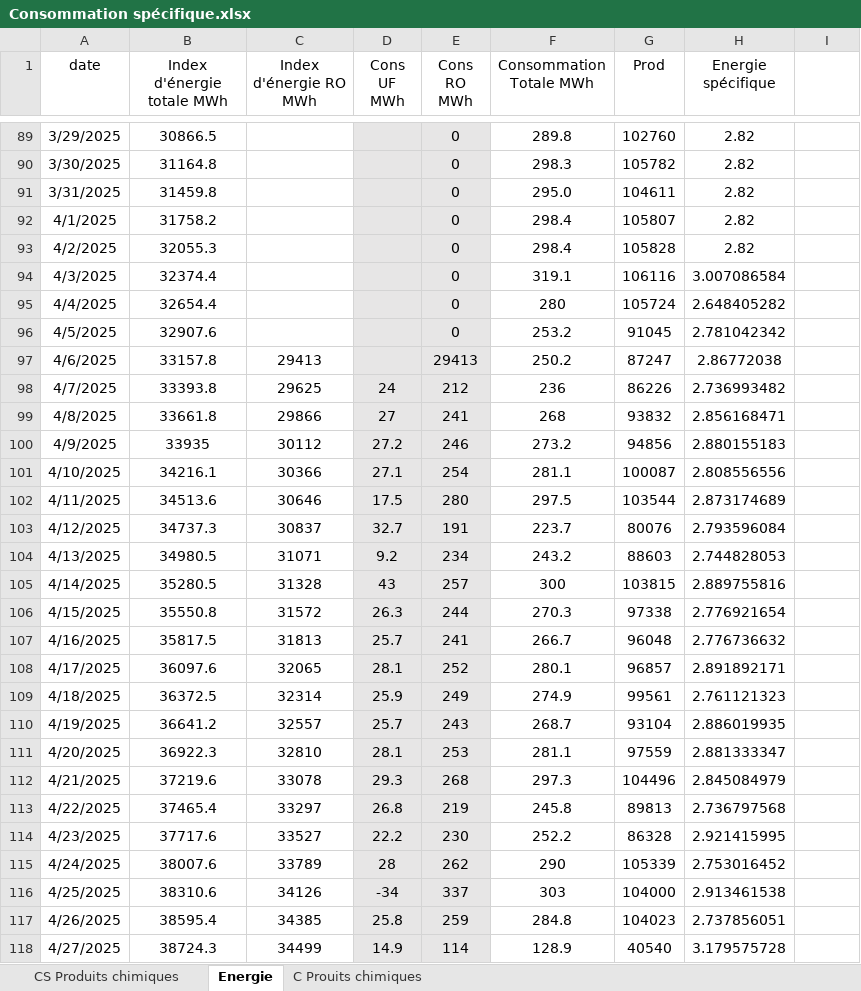
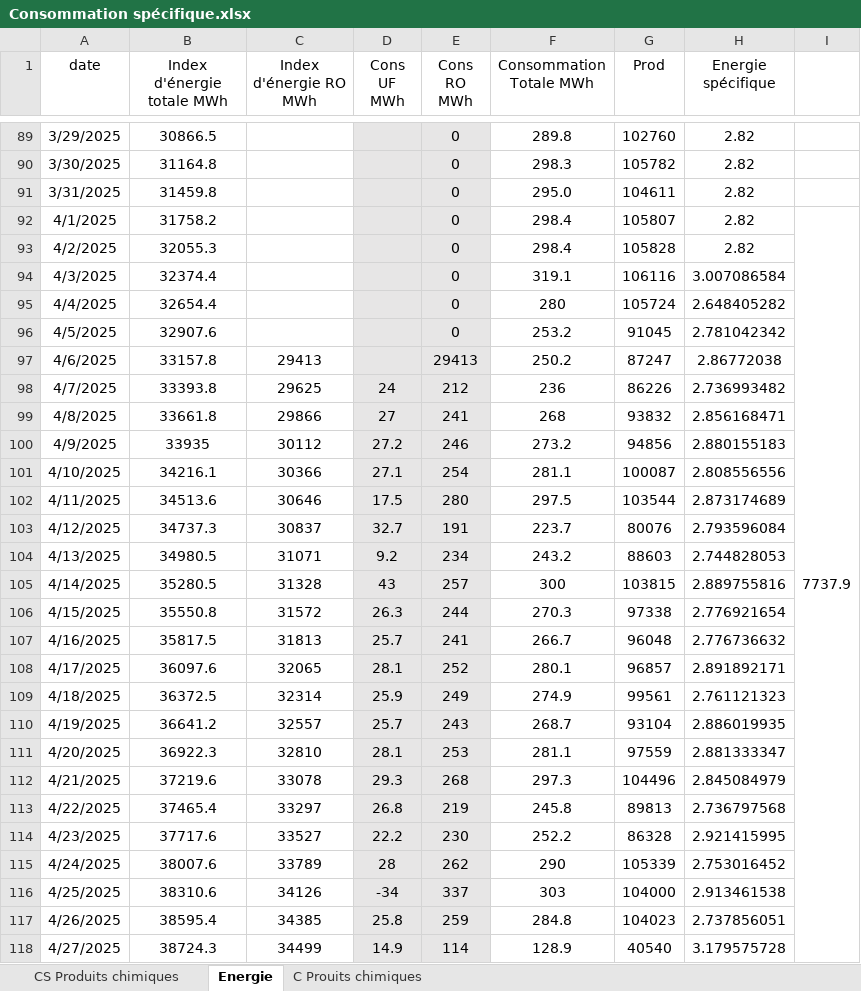
Before and after one commit to Ait-Omar/wave2, an Excel workbook: Consommation spécifique.xlsx, sheet Energie, drawn as a sheet; only a part is shown, gaps mark what is left out; values as stored, in another font and other column widths than the file's, no borders; the diff covers the shown part only; the diff names each change by its address in the sheet, - before the commit and + after, or states it on an @@ line.

```diff
--- a/Consommation spécifique.xlsx (sheet Energie)
+++ b/Consommation spécifique.xlsx (sheet Energie)
-I92: (empty)
+I92: 7737.9
+I92:I121 merged
```
Also changed, not shown: 7 added rows, 1 edited cell and merged cells elsewhere in this sheet, sheet C Prouits chimiques, sheet CS Produits chimiques, PRODUCTION 2025.xlsx, 1 other file.
